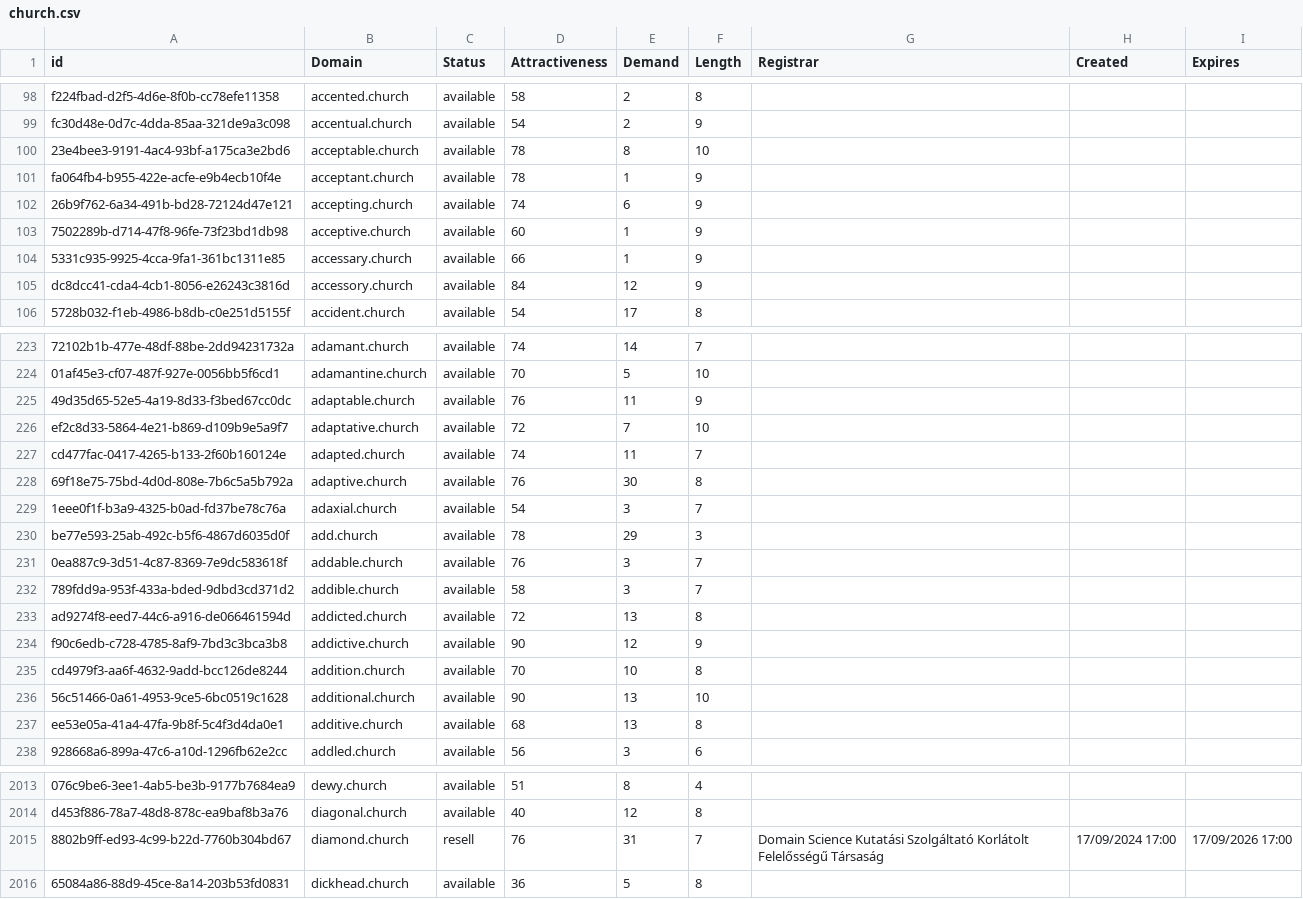
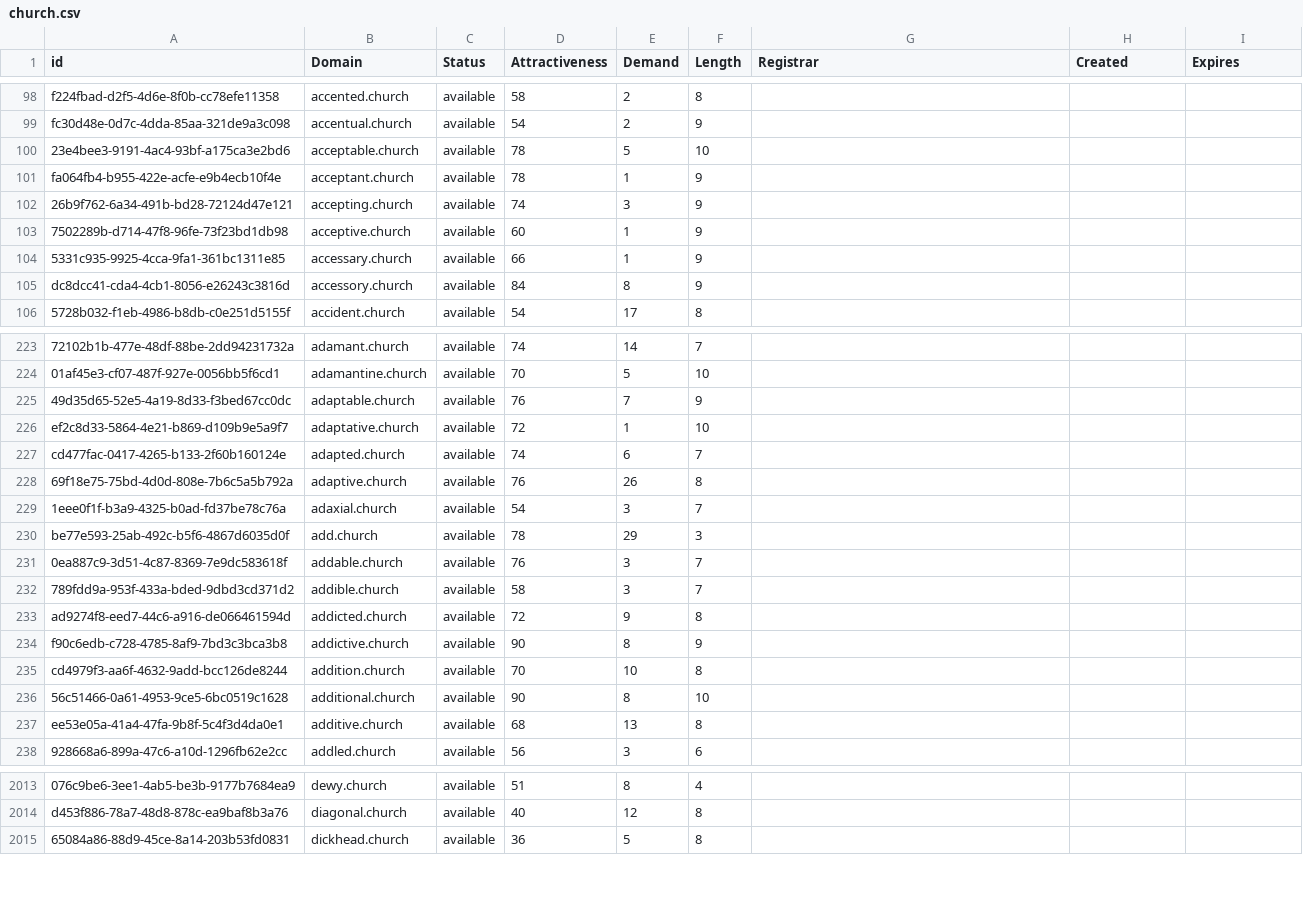
Before and after one commit to UniqueDomains/church-oneword-domains, a CSV file: church.csv, drawn as a sheet; only a part is shown, gaps mark what is left out; the diff covers the shown part only; the diff names each change by its address in the sheet, - before the commit and + after, or states it on an @@ line.

Commit message:
Domains update

```diff
--- a/church.csv
+++ b/church.csv
-E100 (Demand): 8
+E100 (Demand): 5
-E102 (Demand): 6
+E102 (Demand): 3
-E105 (Demand): 12
+E105 (Demand): 8
-E225 (Demand): 11
+E225 (Demand): 7
-E226 (Demand): 7
+E226 (Demand): 1
-E227 (Demand): 11
+E227 (Demand): 6
-E228 (Demand): 30
+E228 (Demand): 26
-E233 (Demand): 13
+E233 (Demand): 9
-E234 (Demand): 12
+E234 (Demand): 8
-E236 (Demand): 13
+E236 (Demand): 8
-row 2015: 8802b9ff-ed93-4c99-b22d-7760b304bd67 | diamond.church | resell | 76 | 31 | 7 | Domain Science Kutatási Szolgáltató Korlátolt Felelősségű Társaság | 17/09/2024 17:00 | 17/09/2026 17:00
```
Also changed, not shown: 34 edited cells elsewhere in this file, 2 other files.
